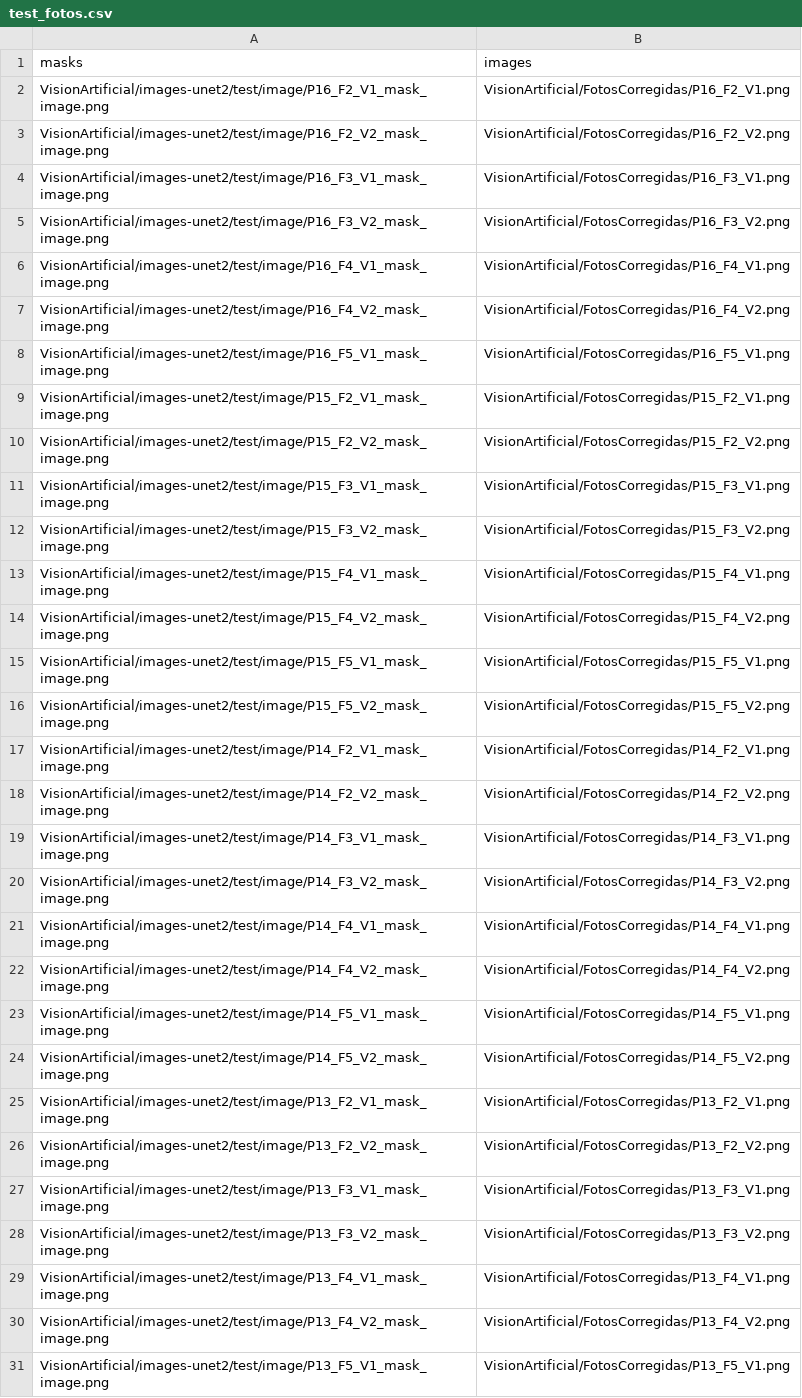
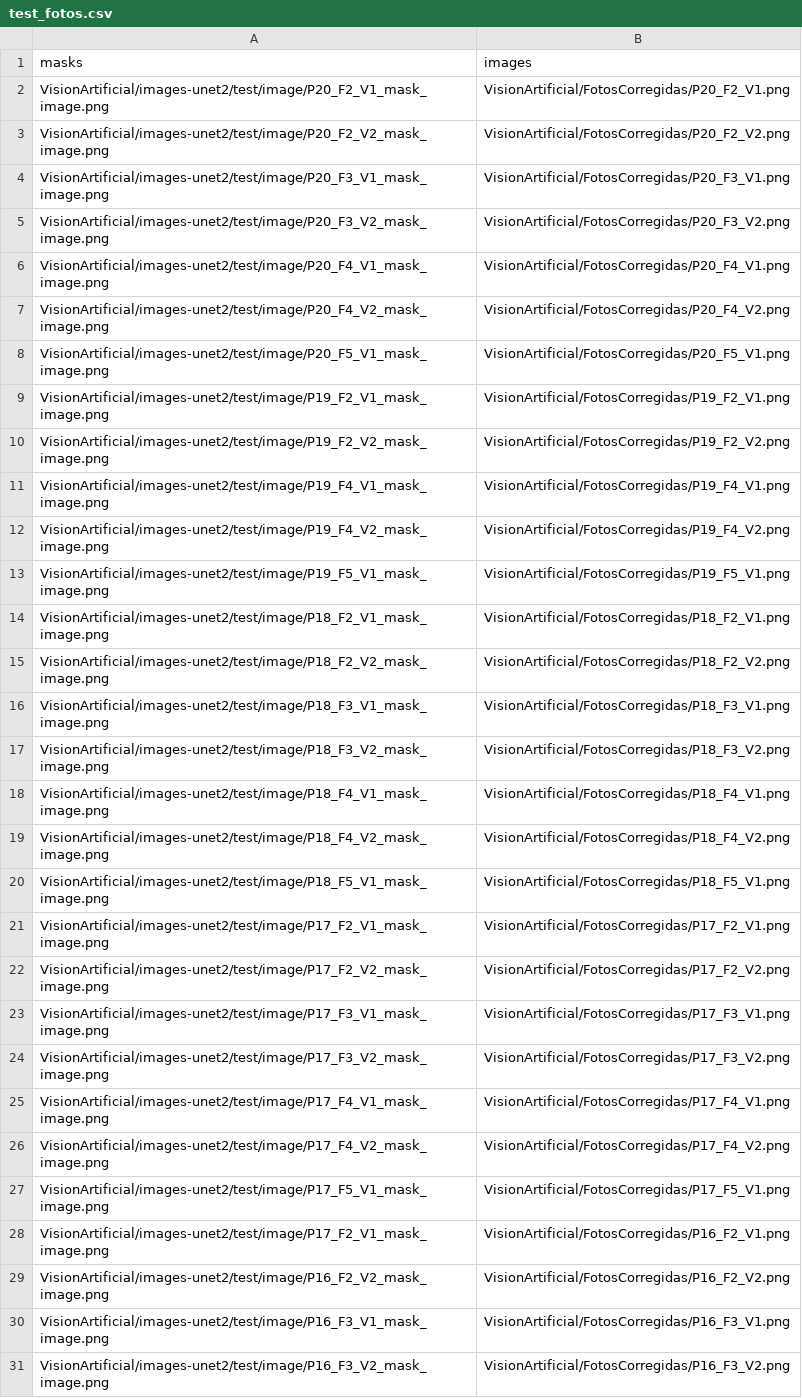
Before and after one commit to MisaelAvila49/VisionArtificial, a CSV file: test_fotos.csv, drawn as a sheet; only a part is shown; the shorter side is filled out with more unchanged rows.

Commit message:
Update test_fotos.csv

```diff
--- a/test_fotos.csv
+++ b/test_fotos.csv
@@ -1,3 +1,29 @@
 masks,images
-VisionArtificial/images-unet2/test/image/P16_F2_V1_mask_image.png,VisionArtificial/FotosCorregidas/P16_F2_V1.png
+VisionArtificial/images-unet2/test/image/P20_F2_V1_mask_image.png,VisionArtificial/FotosCorregidas/P20_F2_V1.png
+VisionArtificial/images-unet2/test/image/P20_F2_V2_mask_image.png,VisionArtificial/FotosCorregidas/P20_F2_V2.png
+VisionArtificial/images-unet2/test/image/P20_F3_V1_mask_image.png,VisionArtificial/FotosCorregidas/P20_F3_V1.png
+VisionArtificial/images-unet2/test/image/P20_F3_V2_mask_image.png,VisionArtificial/FotosCorregidas/P20_F3_V2.png
+VisionArtificial/images-unet2/test/image/P20_F4_V1_mask_image.png,VisionArtificial/FotosCorregidas/P20_F4_V1.png
+VisionArtificial/images-unet2/test/image/P20_F4_V2_mask_image.png,VisionArtificial/FotosCorregidas/P20_F4_V2.png
+VisionArtificial/images-unet2/test/image/P20_F5_V1_mask_image.png,VisionArtificial/FotosCorregidas/P20_F5_V1.png
+VisionArtificial/images-unet2/test/image/P19_F2_V1_mask_image.png,VisionArtificial/FotosCorregidas/P19_F2_V1.png
+VisionArtificial/images-unet2/test/image/P19_F2_V2_mask_image.png,VisionArtificial/FotosCorregidas/P19_F2_V2.png
+VisionArtificial/images-unet2/test/image/P19_F4_V1_mask_image.png,VisionArtificial/FotosCorregidas/P19_F4_V1.png
+VisionArtificial/images-unet2/test/image/P19_F4_V2_mask_image.png,VisionArtificial/FotosCorregidas/P19_F4_V2.png
+VisionArtificial/images-unet2/test/image/P19_F5_V1_mask_image.png,VisionArtificial/FotosCorregidas/P19_F5_V1.png
+VisionArtificial/images-unet2/test/image/P18_F2_V1_mask_image.png,VisionArtificial/FotosCorregidas/P18_F2_V1.png
+VisionArtificial/images-unet2/test/image/P18_F2_V2_mask_image.png,VisionArtificial/FotosCorregidas/P18_F2_V2.png
+VisionArtificial/images-unet2/test/image/P18_F3_V1_mask_image.png,VisionArtificial/FotosCorregidas/P18_F3_V1.png
+VisionArtificial/images-unet2/test/image/P18_F3_V2_mask_image.png,VisionArtificial/FotosCorregidas/P18_F3_V2.png
+VisionArtificial/images-unet2/test/image/P18_F4_V1_mask_image.png,VisionArtificial/FotosCorregidas/P18_F4_V1.png
+VisionArtificial/images-unet2/test/image/P18_F4_V2_mask_image.png,VisionArtificial/FotosCorregidas/P18_F4_V2.png
+VisionArtificial/images-unet2/test/image/P18_F5_V1_mask_image.png,VisionArtificial/FotosCorregidas/P18_F5_V1.png
+VisionArtificial/images-unet2/test/image/P17_F2_V1_mask_image.png,VisionArtificial/FotosCorregidas/P17_F2_V1.png
+VisionArtificial/images-unet2/test/image/P17_F2_V2_mask_image.png,VisionArtificial/FotosCorregidas/P17_F2_V2.png
+VisionArtificial/images-unet2/test/image/P17_F3_V1_mask_image.png,VisionArtificial/FotosCorregidas/P17_F3_V1.png
+VisionArtificial/images-unet2/test/image/P17_F3_V2_mask_image.png,VisionArtificial/FotosCorregidas/P17_F3_V2.png
+VisionArtificial/images-unet2/test/image/P17_F4_V1_mask_image.png,VisionArtificial/FotosCorregidas/P17_F4_V1.png
+VisionArtificial/images-unet2/test/image/P17_F4_V2_mask_image.png,VisionArtificial/FotosCorregidas/P17_F4_V2.png
+VisionArtificial/images-unet2/test/image/P17_F5_V1_mask_image.png,VisionArtificial/FotosCorregidas/P17_F5_V1.png
+VisionArtificial/images-unet2/test/image/P17_F2_V1_mask_image.png,VisionArtificial/FotosCorregidas/P16_F2_V1.png
 VisionArtificial/images-unet2/test/image/P16_F2_V2_mask_image.png,VisionArtificial/FotosCorregidas/P16_F2_V2.png
```
